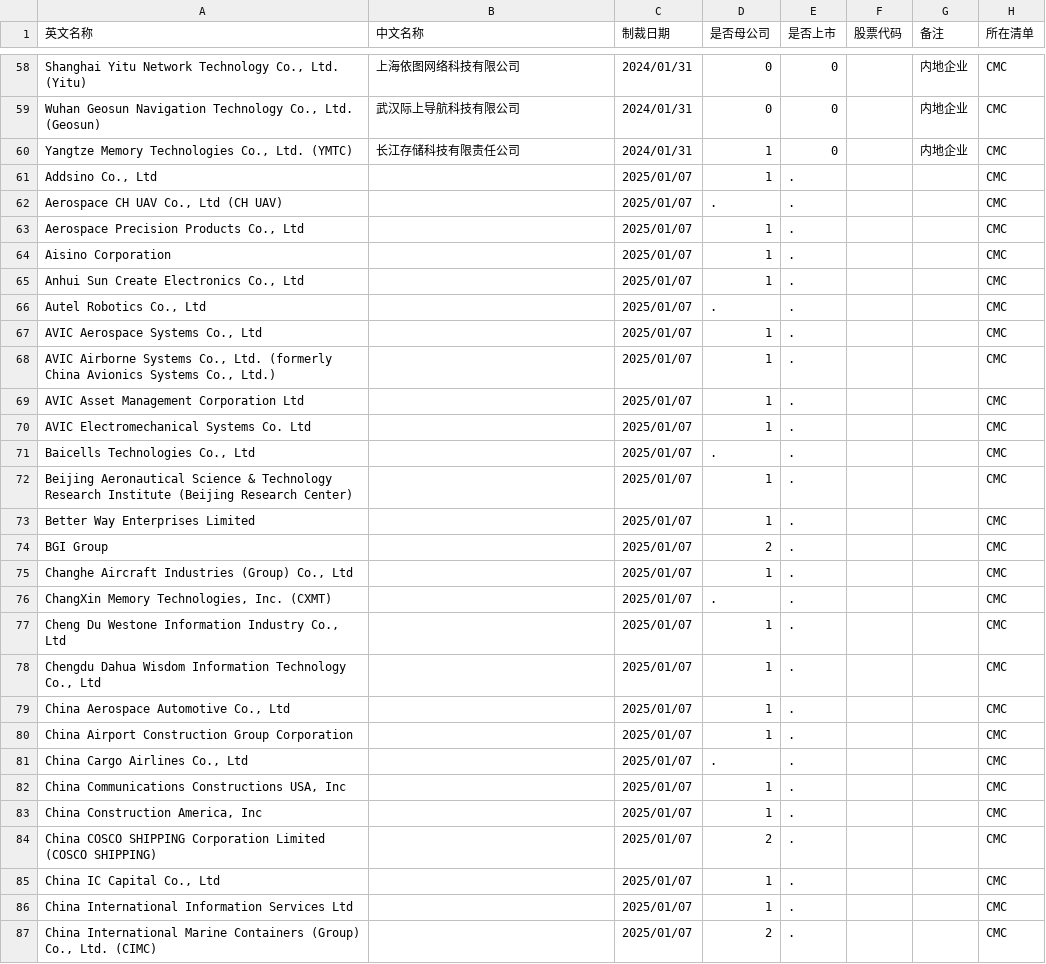
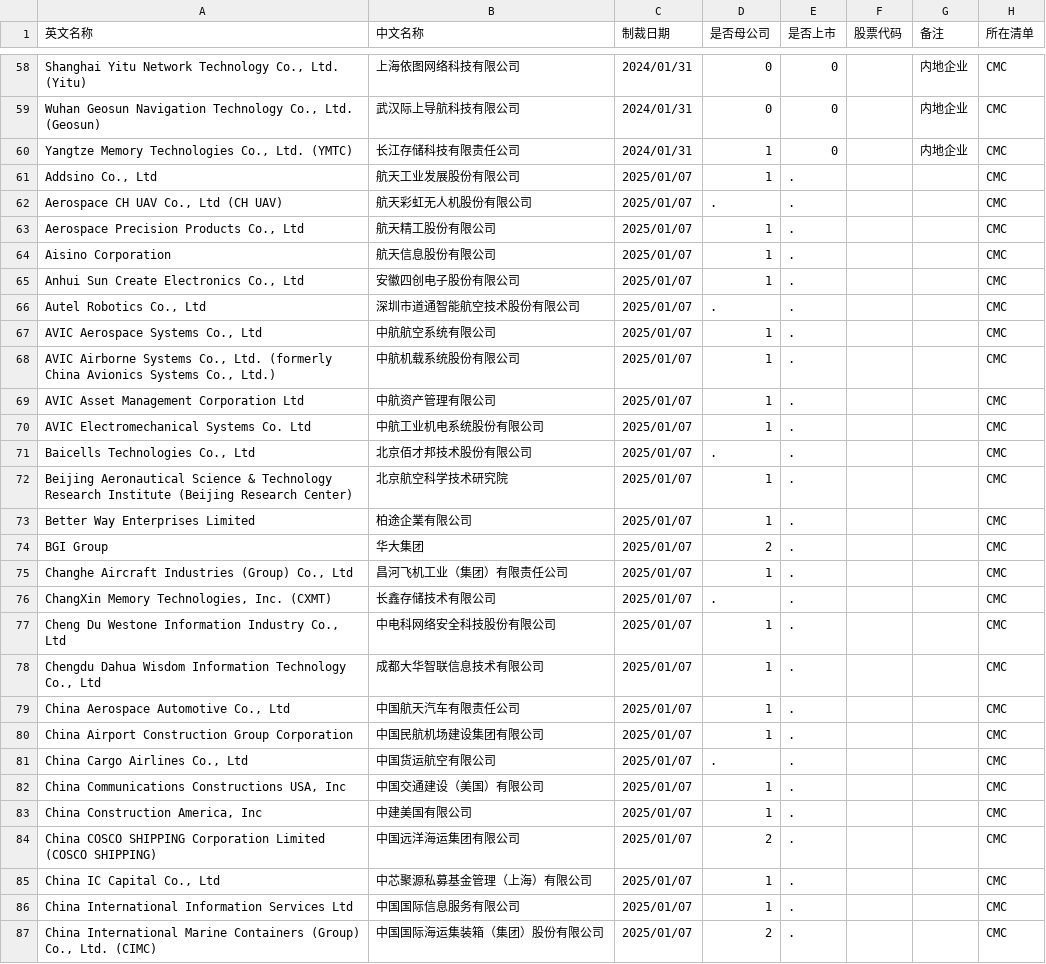
Before and after one commit to gingercandoit/track_geopolitics, a CSV file: docs/research/china-counter-sanctions/data/US/CMC_中国军事企业.csv, drawn as a sheet; only a part is shown, gaps mark what is left out; the diff covers the shown part only; the diff names each change by its address in the sheet, - before the commit and + after, or states it on an @@ line.

Commit message:
feat: add Chinese names for 70 CMC 2025 entities (130/130 complete)
- DeepSeek+豆包 cross-verified official registration names
- Renamed entities use current name (Westone中电科网安, GCI中电科普天, etc.)
- CATL=宁德时代, Tencent=腾讯, SenseTime=商汤, BGI=华大集团
- SMIC subsidiaries (天津/北京/Americas), COSCO系, AVIC系 all covered

```diff
--- a/docs/research/china-counter-sanctions/data/US/CMC_中国军事企业.csv
+++ b/docs/research/china-counter-sanctions/data/US/CMC_中国军事企业.csv
-B61 (中文名称): (empty)
+B61 (中文名称): 航天工业发展股份有限公司
-B62 (中文名称): (empty)
+B62 (中文名称): 航天彩虹无人机股份有限公司
-B63 (中文名称): (empty)
+B63 (中文名称): 航天精工股份有限公司
-B64 (中文名称): (empty)
+B64 (中文名称): 航天信息股份有限公司
-B65 (中文名称): (empty)
+B65 (中文名称): 安徽四创电子股份有限公司
-B66 (中文名称): (empty)
+B66 (中文名称): 深圳市道通智能航空技术股份有限公司
-B67 (中文名称): (empty)
+B67 (中文名称): 中航航空系统有限公司
-B68 (中文名称): (empty)
+B68 (中文名称): 中航机载系统股份有限公司
-B69 (中文名称): (empty)
+B69 (中文名称): 中航资产管理有限公司
-B70 (中文名称): (empty)
+B70 (中文名称): 中航工业机电系统股份有限公司
-B71 (中文名称): (empty)
+B71 (中文名称): 北京佰才邦技术股份有限公司
-B72 (中文名称): (empty)
+B72 (中文名称): 北京航空科学技术研究院
-B73 (中文名称): (empty)
+B73 (中文名称): 柏途企業有限公司
-B74 (中文名称): (empty)
+B74 (中文名称): 华大集团
-B75 (中文名称): (empty)
+B75 (中文名称): 昌河飞机工业（集团）有限责任公司
-B76 (中文名称): (empty)
+B76 (中文名称): 长鑫存储技术有限公司
-B77 (中文名称): (empty)
+B77 (中文名称): 中电科网络安全科技股份有限公司
-B78 (中文名称): (empty)
+B78 (中文名称): 成都大华智联信息技术有限公司
-B79 (中文名称): (empty)
+B79 (中文名称): 中国航天汽车有限责任公司
-B80 (中文名称): (empty)
+B80 (中文名称): 中国民航机场建设集团有限公司
-B81 (中文名称): (empty)
+B81 (中文名称): 中国货运航空有限公司
-B82 (中文名称): (empty)
+B82 (中文名称): 中国交通建设（美国）有限公司
-B83 (中文名称): (empty)
+B83 (中文名称): 中建美国有限公司
-B84 (中文名称): (empty)
+B84 (中文名称): 中国远洋海运集团有限公司
-B85 (中文名称): (empty)
+B85 (中文名称): 中芯聚源私募基金管理（上海）有限公司
-B86 (中文名称): (empty)
+B86 (中文名称): 中国国际信息服务有限公司
-B87 (中文名称): (empty)
+B87 (中文名称): 中国国际海运集装箱（集团）股份有限公司
```
Also changed, not shown: 43 edited cells elsewhere in this file.
